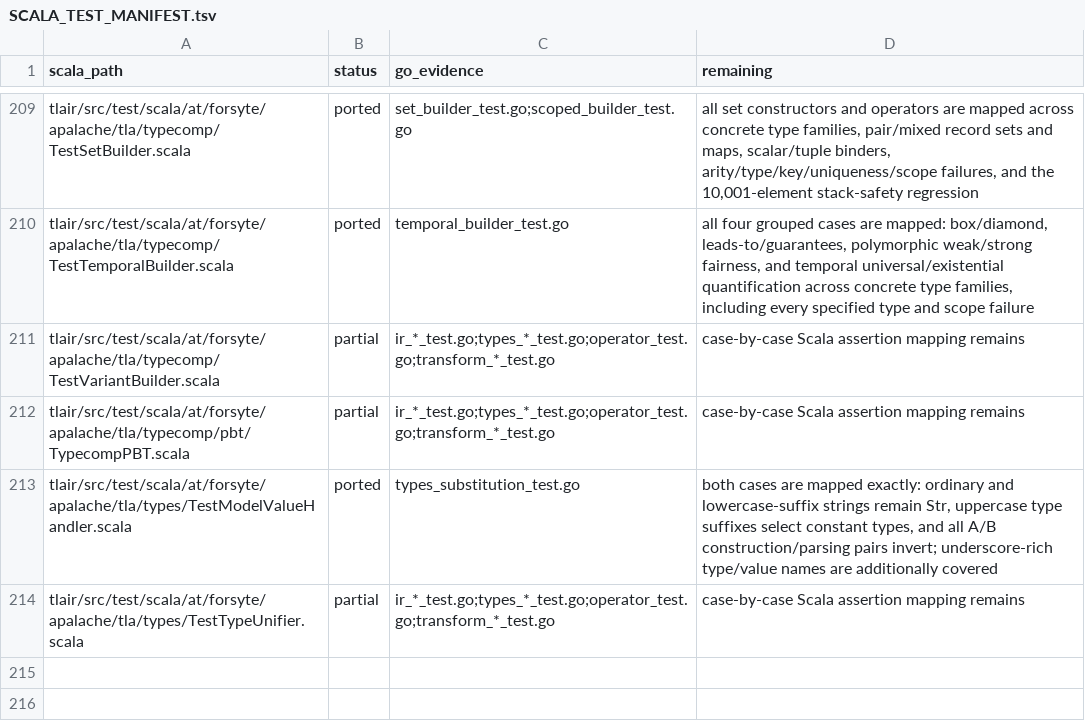
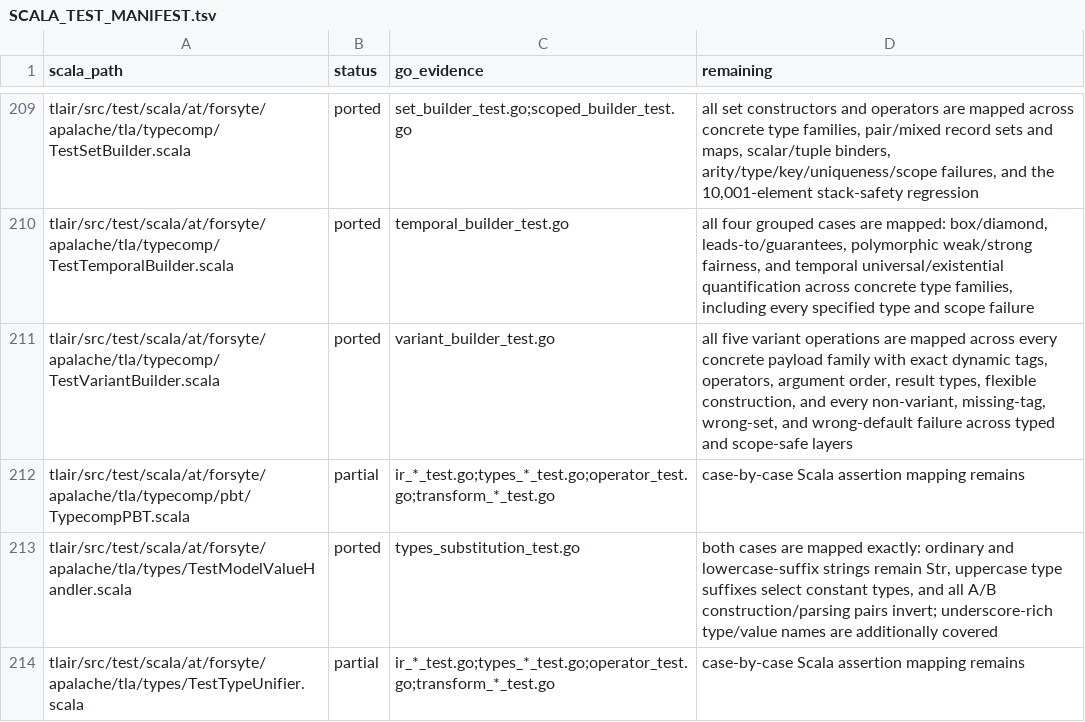
Before and after one commit to glycerine/apalache-go, a TSV file: pkg/SCALA_TEST_MANIFEST.tsv, drawn as a sheet; only a part is shown, gaps mark what is left out.

```diff
--- a/pkg/SCALA_TEST_MANIFEST.tsv
+++ b/pkg/SCALA_TEST_MANIFEST.tsv
@@ -210,3 +210,3 @@ tlair/src/test/scala/at/forsyte/apalache/tla/typecomp/TestSetBuilder.scala	porte
 tlair/src/test/scala/at/forsyte/apalache/tla/typecomp/TestTemporalBuilder.scala	ported	temporal_builder_test.go	all four grouped cases are mapped: box/diamond, leads-to/guarantees, polymorphic weak/strong fairness, and temporal universal/existential quantification across concrete type families, including every specified type and scope failure
-tlair/src/test/scala/at/forsyte/apalache/tla/typecomp/TestVariantBuilder.scala	partial	ir_*_test.go;types_*_test.go;operator_test.go;transform_*_test.go	case-by-case Scala assertion mapping remains
+tlair/src/test/scala/at/forsyte/apalache/tla/typecomp/TestVariantBuilder.scala	ported	variant_builder_test.go	all five variant operations are mapped across every concrete payload family with exact dynamic tags, operators, argument order, result types, flexible construction, and every non-variant, missing-tag, wrong-set, and wrong-default failure across typed and scope-safe layers
 tlair/src/test/scala/at/forsyte/apalache/tla/typecomp/pbt/TypecompPBT.scala	partial	ir_*_test.go;types_*_test.go;operator_test.go;transform_*_test.go	case-by-case Scala assertion mapping remains
```
Also changed, not shown: pkg/SCALA_PORT_MANIFEST.tsv, 2 other files.
